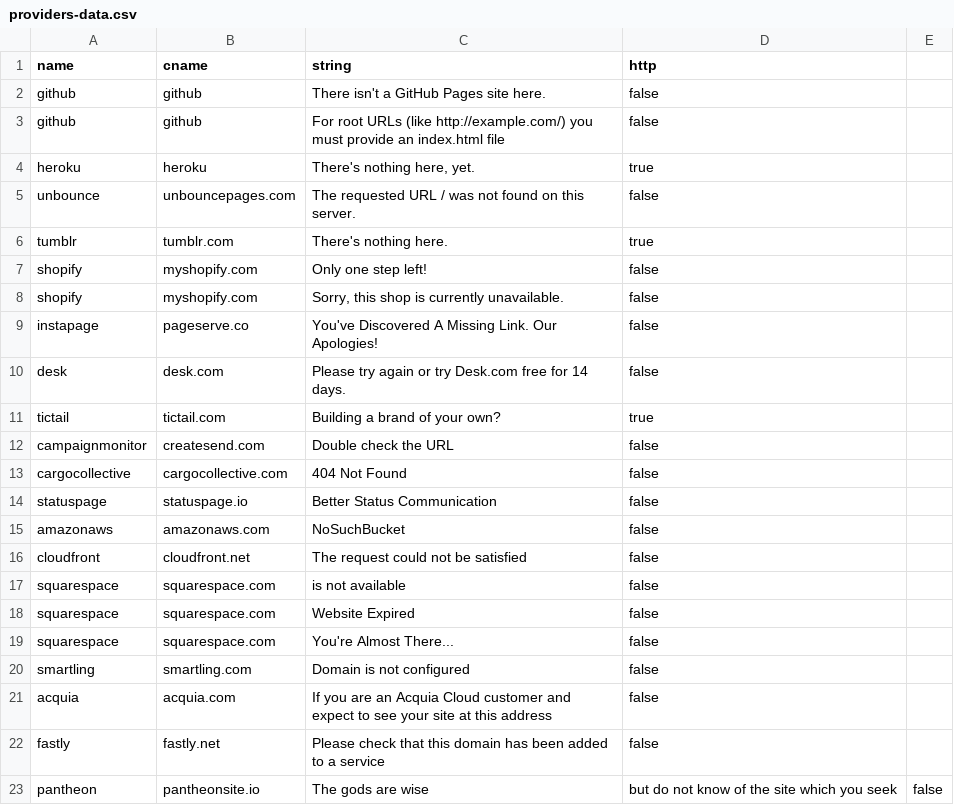
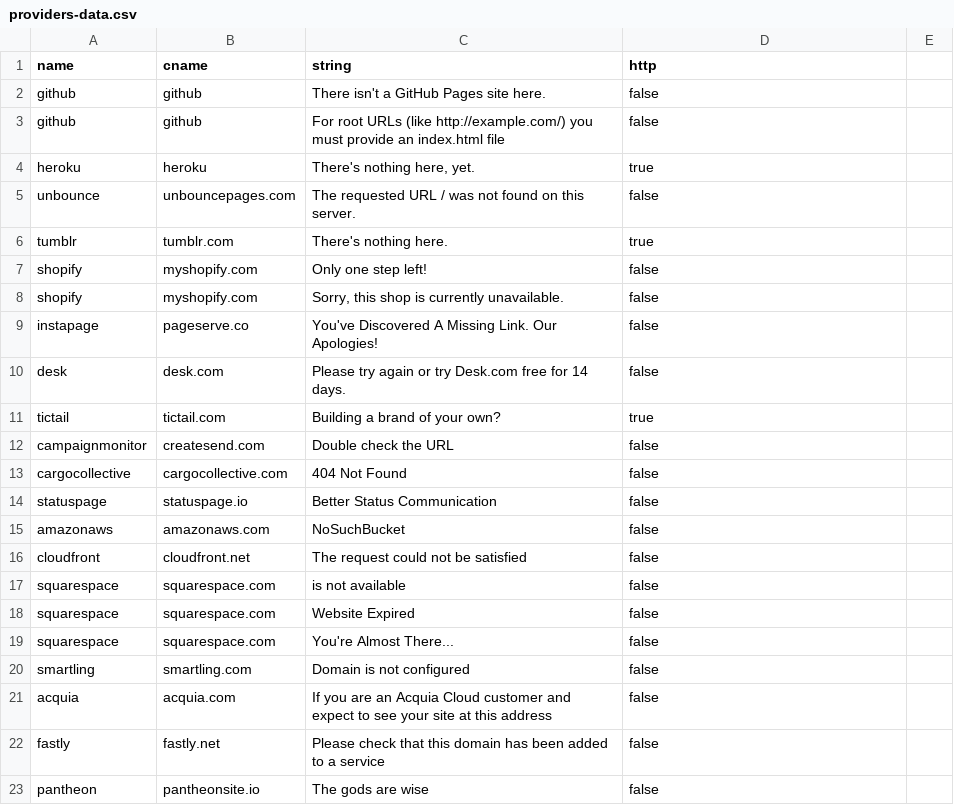
Before and after one commit to anshumanbh/tko-subs, a CSV file: providers-data.csv, drawn as a sheet.

Commit message:
Update providers-data.csv

```diff
--- a/providers-data.csv
+++ b/providers-data.csv
@@ -22,2 +22,2 @@ acquia,acquia.com,If you are an Acquia Cloud customer and expect to see your sit
 fastly,fastly.net,Please check that this domain has been added to a service,false
-pantheon,pantheonsite.io,The gods are wise, but do not know of the site which you seek,false
+pantheon,pantheonsite.io,The gods are wise,false
```
